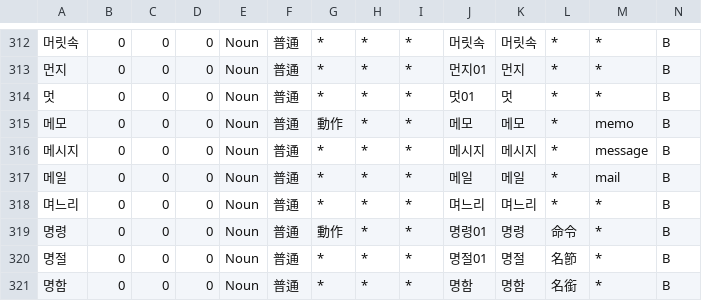
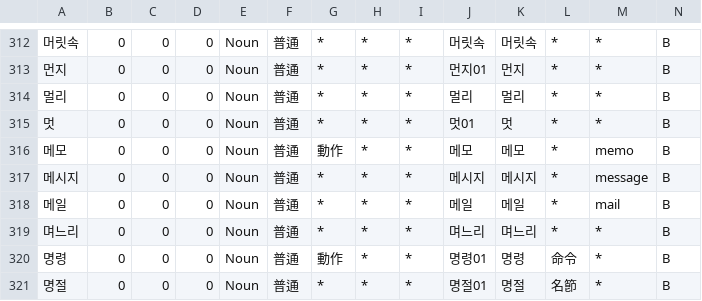
Before and after one commit to okikirmui/handic, a CSV file: seed/Noun.B.csv, drawn as a sheet; only a part is shown, gaps mark what is left out; the shorter side is filled out with more unchanged rows; rows hold the shown columns only; the diff names each change by its address in the sheet, - before the commit and + after, or states it on an @@ line.

```diff
--- a/seed/Noun.B.csv
+++ b/seed/Noun.B.csv
+row 314: 멀리 | 0 | 0 | 0 | Noun | 普通 | * | * | * | 멀리 | 멀리 | * | * | B
```
Also changed, not shown: seed/Adjective.supplement.csv, seed/Ending.csv, 4 other files.
